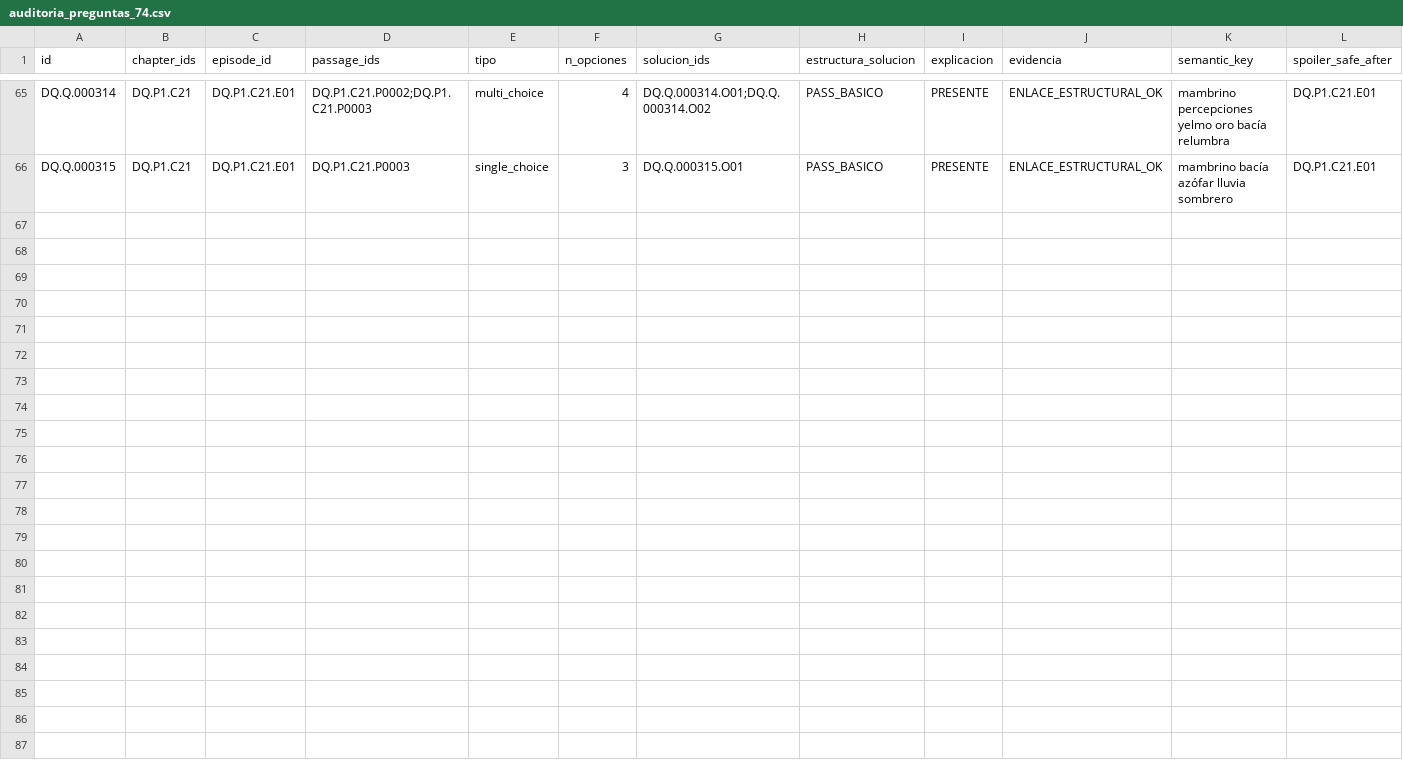
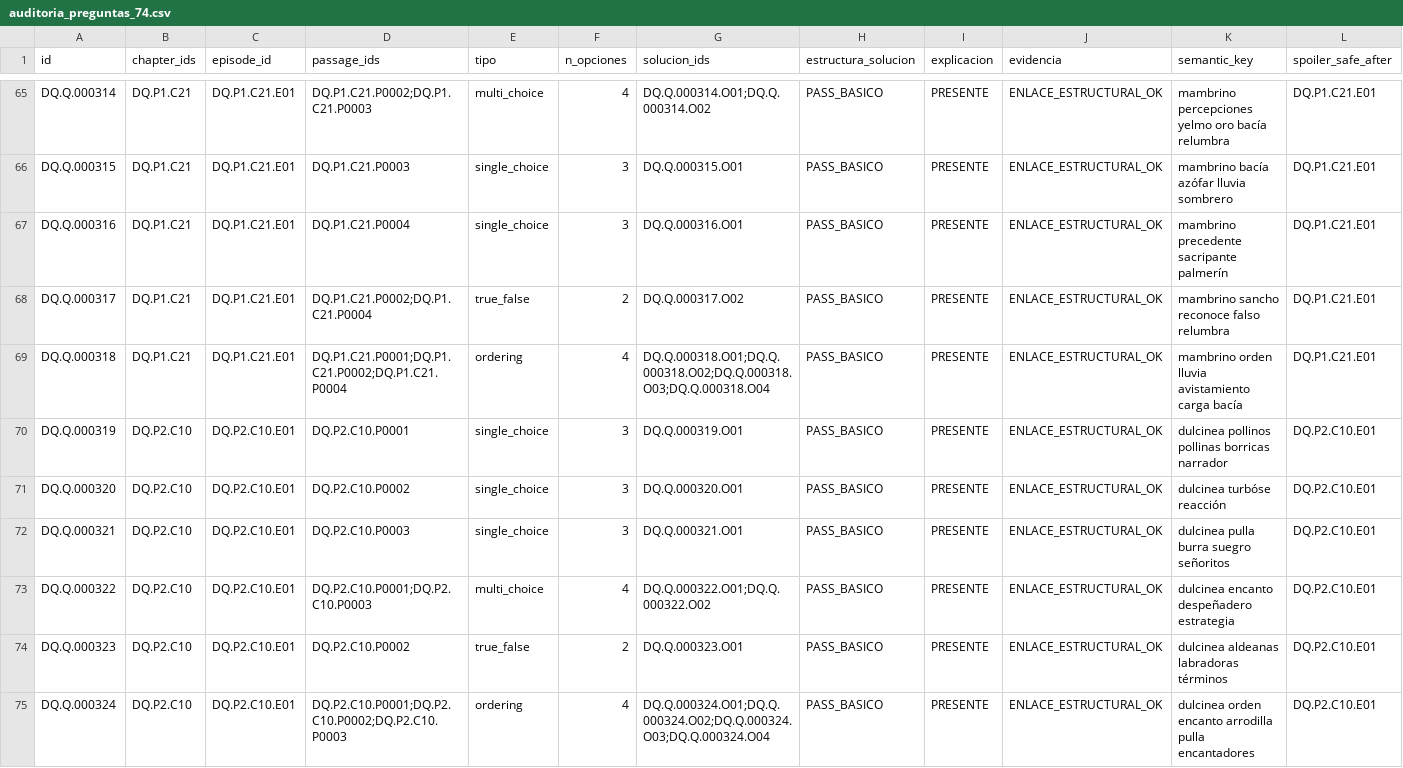
Before and after one commit to JavierRB35/El_Quijote_App, a CSV file: research/issue90/auditoria_preguntas_74.csv, drawn as a sheet; only a part is shown, gaps mark what is left out; rows hold the shown columns only; the diff names each change by its address in the sheet, - before the commit and + after, or states it on an @@ line.

Commit message:
docs(issue-90): completar matriz 74 preguntas

```diff
--- a/research/issue90/auditoria_preguntas_74.csv
+++ b/research/issue90/auditoria_preguntas_74.csv
+row 67: DQ.Q.000316 | DQ.P1.C21 | DQ.P1.C21.E01 | DQ.P1.C21.P0004 | single_choice | 3 | DQ.Q.000316.O01 | PASS_BASICO | PRESENTE | ENLACE_ESTRUCTURAL_OK | mambrino precedente sacripante palmerín | DQ.P1.C21.E01
+row 68: DQ.Q.000317 | DQ.P1.C21 | DQ.P1.C21.E01 | DQ.P1.C21.P0002;DQ.P1.C21.P0004 | true_false | 2 | DQ.Q.000317.O02 | PASS_BASICO | PRESENTE | ENLACE_ESTRUCTURAL_OK | mambrino sancho reconoce falso relumbra | DQ.P1.C21.E01
+row 69: DQ.Q.000318 | DQ.P1.C21 | DQ.P1.C21.E01 | DQ.P1.C21.P0001;DQ.P1.C21.P0002;DQ.P1.C21.P0004 | ordering | 4 | DQ.Q.000318.O01;DQ.Q.000318.O02;DQ.Q.000318.O03;DQ.Q.000318.O04 | PASS_BASICO | PRESENTE | ENLACE_ESTRUCTURAL_OK | mambrino orden lluvia avistamiento carga bacía | DQ.P1.C21.E01
+row 70: DQ.Q.000319 | DQ.P2.C10 | DQ.P2.C10.E01 | DQ.P2.C10.P0001 | single_choice | 3 | DQ.Q.000319.O01 | PASS_BASICO | PRESENTE | ENLACE_ESTRUCTURAL_OK | dulcinea pollinos pollinas borricas narrador | DQ.P2.C10.E01
+row 71: DQ.Q.000320 | DQ.P2.C10 | DQ.P2.C10.E01 | DQ.P2.C10.P0002 | single_choice | 3 | DQ.Q.000320.O01 | PASS_BASICO | PRESENTE | ENLACE_ESTRUCTURAL_OK | dulcinea turbóse reacción | DQ.P2.C10.E01
+row 72: DQ.Q.000321 | DQ.P2.C10 | DQ.P2.C10.E01 | DQ.P2.C10.P0003 | single_choice | 3 | DQ.Q.000321.O01 | PASS_BASICO | PRESENTE | ENLACE_ESTRUCTURAL_OK | dulcinea pulla burra suegro señoritos | DQ.P2.C10.E01
+row 73: DQ.Q.000322 | DQ.P2.C10 | DQ.P2.C10.E01 | DQ.P2.C10.P0001;DQ.P2.C10.P0003 | multi_choice | 4 | DQ.Q.000322.O01;DQ.Q.000322.O02 | PASS_BASICO | PRESENTE | ENLACE_ESTRUCTURAL_OK | dulcinea encanto despeñadero estrategia | DQ.P2.C10.E01
+row 74: DQ.Q.000323 | DQ.P2.C10 | DQ.P2.C10.E01 | DQ.P2.C10.P0002 | true_false | 2 | DQ.Q.000323.O01 | PASS_BASICO | PRESENTE | ENLACE_ESTRUCTURAL_OK | dulcinea aldeanas labradoras términos | DQ.P2.C10.E01
+row 75: DQ.Q.000324 | DQ.P2.C10 | DQ.P2.C10.E01 | DQ.P2.C10.P0001;DQ.P2.C10.P0002;DQ.P2.C10.P0003 | ordering | 4 | DQ.Q.000324.O01;DQ.Q.000324.O02;DQ.Q.000324.O03;DQ.Q.000324.O04 | PASS_BASICO | PRESENTE | ENLACE_ESTRUCTURAL_OK | dulcinea orden encanto arrodilla pulla encantadores | DQ.P2.C10.E01
```
